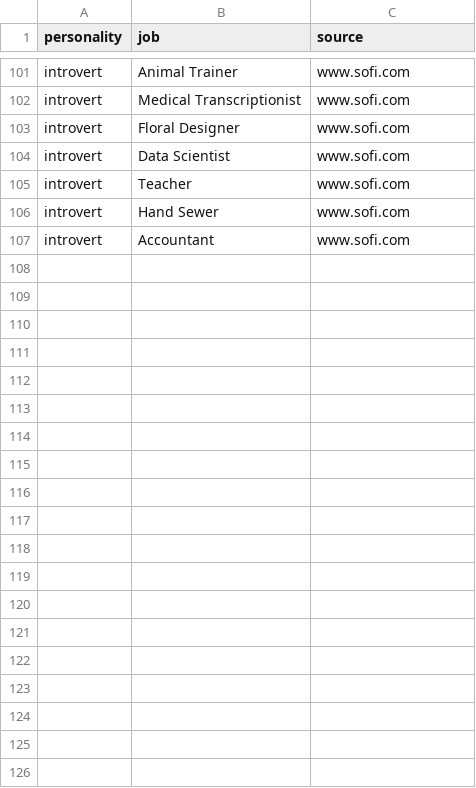
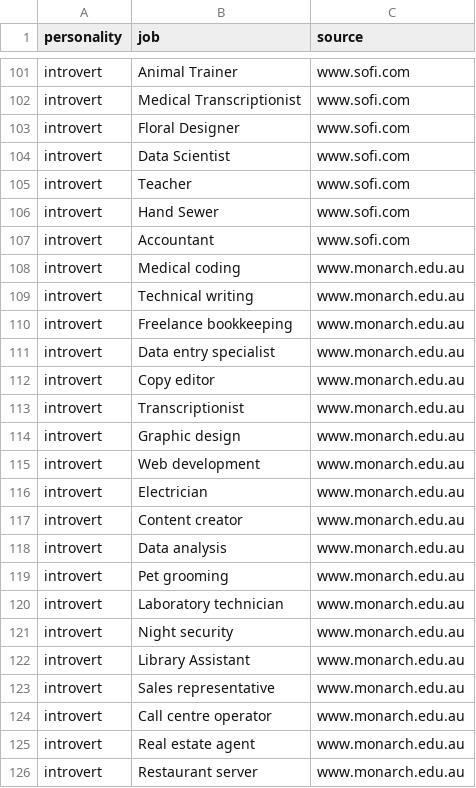
Before and after one commit to kousalyaa13/INST414_Module-2-Assignment, a CSV file: job_edges_raw.csv, drawn as a sheet; only a part is shown, gaps mark what is left out; the diff covers the shown part only.

```diff
--- a/job_edges_raw.csv
+++ b/job_edges_raw.csv
@@ -107 +107,20 @@ introvert,Hand Sewer,www.sofi.com
 introvert,Accountant,www.sofi.com
+introvert,Medical coding,www.monarch.edu.au
+introvert,Technical writing,www.monarch.edu.au
+introvert,Freelance bookkeeping,www.monarch.edu.au
+introvert,Data entry specialist,www.monarch.edu.au
+introvert,Copy editor,www.monarch.edu.au
+introvert,Transcriptionist,www.monarch.edu.au
+introvert,Graphic design,www.monarch.edu.au
+introvert,Web development,www.monarch.edu.au
+introvert,Electrician,www.monarch.edu.au
+introvert,Content creator,www.monarch.edu.au
+introvert,Data analysis,www.monarch.edu.au
+introvert,Pet grooming,www.monarch.edu.au
+introvert,Laboratory technician,www.monarch.edu.au
+introvert,Night security,www.monarch.edu.au
+introvert,Library Assistant,www.monarch.edu.au
+introvert,Sales representative,www.monarch.edu.au
+introvert,Call centre operator,www.monarch.edu.au
+introvert,Real estate agent,www.monarch.edu.au
+introvert,Restaurant server,www.monarch.edu.au
```
Also changed, not shown: 29 added rows elsewhere in this file, sources.csv, 5 other files.
